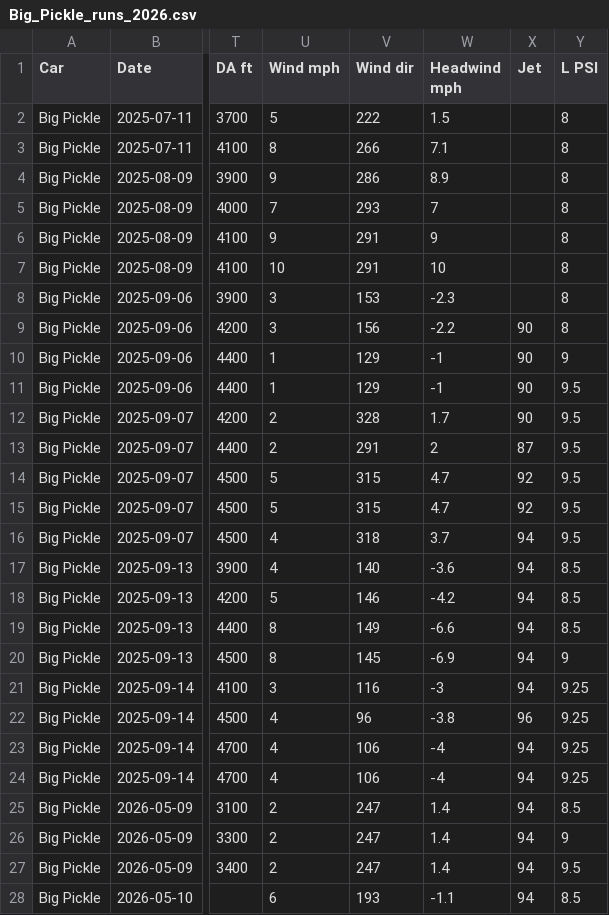
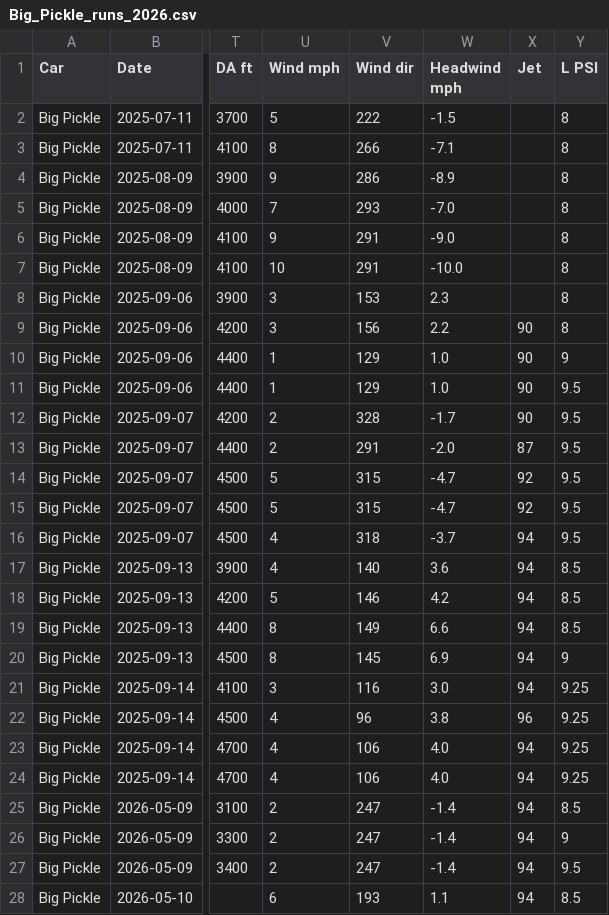
Before and after one commit to dfletch74/big-pickle-racing-tracker, a CSV file: data/Big_Pickle_runs_2026.csv, drawn as a sheet; only a part is shown, gaps mark what is left out; the diff covers the shown part only; the diff names each change by its address in the sheet, - before the commit and + after, or states it on an @@ line.

Commit message:
QC fix: correct inverted headwind signs in team sheet (39 rows) — app formula was returning +tailwind as +headwind

```diff
--- a/data/Big_Pickle_runs_2026.csv
+++ b/data/Big_Pickle_runs_2026.csv
-W2 (Headwind mph): 1.5
+W2 (Headwind mph): -1.5
-W3 (Headwind mph): 7.1
+W3 (Headwind mph): -7.1
-W4 (Headwind mph): 8.9
+W4 (Headwind mph): -8.9
-W5 (Headwind mph): 7
+W5 (Headwind mph): -7.0
-W6 (Headwind mph): 9
+W6 (Headwind mph): -9.0
-W7 (Headwind mph): 10
+W7 (Headwind mph): -10.0
-W8 (Headwind mph): -2.3
+W8 (Headwind mph): 2.3
-W9 (Headwind mph): -2.2
+W9 (Headwind mph): 2.2
-W10:W11 (Headwind mph): -1
+W10:W11 (Headwind mph): 1.0
-W12 (Headwind mph): 1.7
+W12 (Headwind mph): -1.7
-W13 (Headwind mph): 2
+W13 (Headwind mph): -2.0
-W14:W15 (Headwind mph): 4.7
+W14:W15 (Headwind mph): -4.7
-W16 (Headwind mph): 3.7
+W16 (Headwind mph): -3.7
-W17 (Headwind mph): -3.6
+W17 (Headwind mph): 3.6
-W18 (Headwind mph): -4.2
+W18 (Headwind mph): 4.2
-W19 (Headwind mph): -6.6
+W19 (Headwind mph): 6.6
-W20 (Headwind mph): -6.9
+W20 (Headwind mph): 6.9
-W21 (Headwind mph): -3
+W21 (Headwind mph): 3.0
-W22 (Headwind mph): -3.8
+W22 (Headwind mph): 3.8
-W23:W24 (Headwind mph): -4
+W23:W24 (Headwind mph): 4.0
-W25:W27 (Headwind mph): 1.4
+W25:W27 (Headwind mph): -1.4
-W28 (Headwind mph): -1.1
+W28 (Headwind mph): 1.1
```
Also changed, not shown: 1 added row, 1 removed row and 12 edited cells elsewhere in this file.
